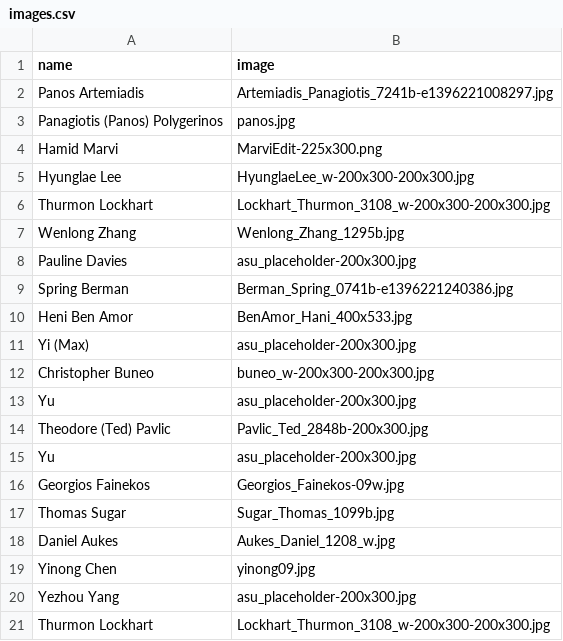
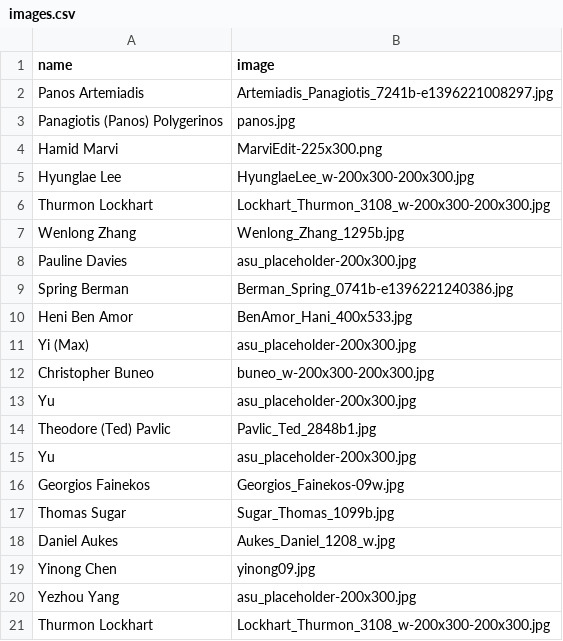
Before and after one commit to idealabasu/website_asurobotics, a CSV file: _misc/images.csv, drawn as a sheet.

Commit message:
added some more images

```diff
--- a/_misc/images.csv
+++ b/_misc/images.csv
@@ -13,3 +13,3 @@ Christopher Buneo,buneo_w-200x300-200x300.jpg
 Yu,asu_placeholder-200x300.jpg
-Theodore (Ted) Pavlic,Pavlic_Ted_2848b-200x300.jpg
+Theodore (Ted) Pavlic,Pavlic_Ted_2848b1.jpg
 Yu,asu_placeholder-200x300.jpg
```
Also changed, not shown: 3 other files.
